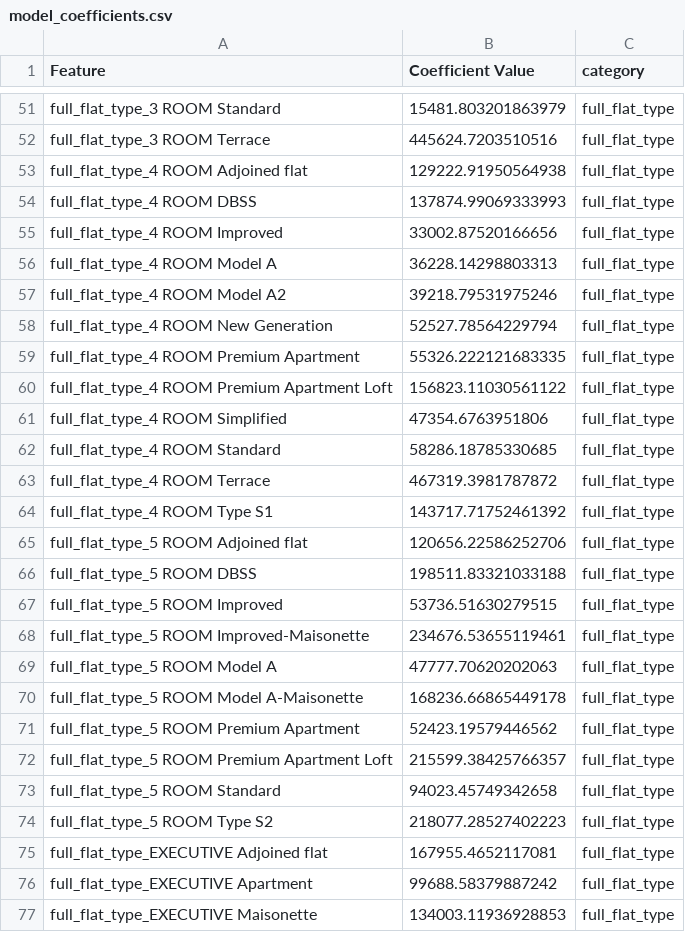
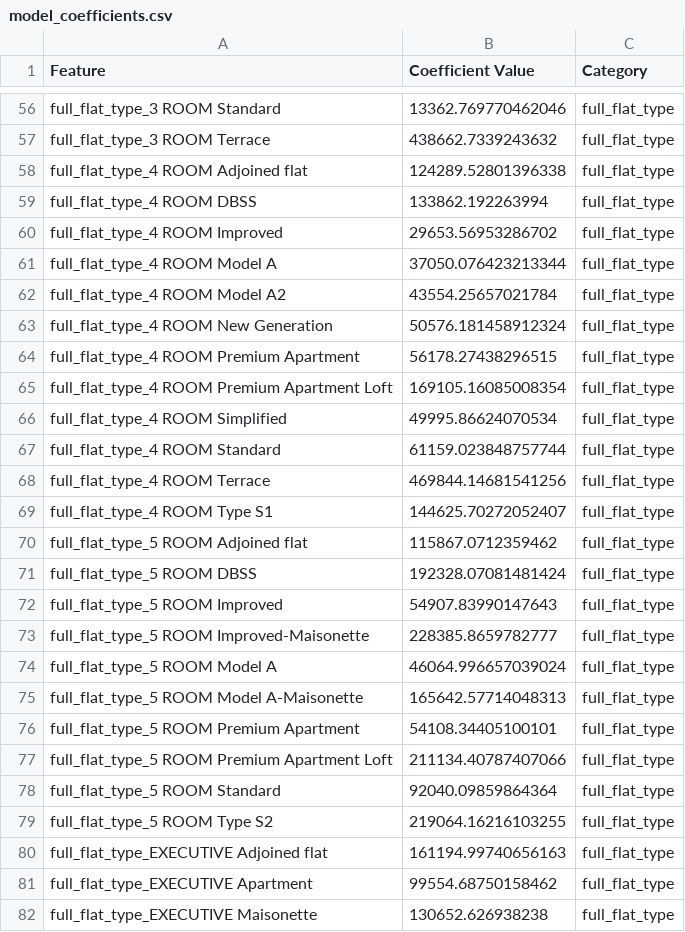
Before and after one commit to tsk93/DSIF-9-v2, a CSV file: Project 2_Predicting Singapore's Housing Resale Price/datasets/model_coefficients.csv, drawn as a sheet; only a part is shown, gaps mark what is left out; addresses are those after the commit; the diff covers the shown part only; the diff names each change by its address in the sheet, - before the commit and + after, or states it on an @@ line.

```diff
--- a/Project 2_Predicting Singapore's Housing Resale Price/datasets/model_coefficients.csv
+++ b/Project 2_Predicting Singapore's Housing Resale Price/datasets/model_coefficients.csv
-C1: category
+C1: Category
-B56 (Coefficient Value): 15481.803201863979
+B56 (Coefficient Value): 13362.769770462046
-B57 (Coefficient Value): 445624.7203510516
+B57 (Coefficient Value): 438662.7339243632
-B58 (Coefficient Value): 129222.91950564938
+B58 (Coefficient Value): 124289.52801396338
-B59 (Coefficient Value): 137874.99069333993
+B59 (Coefficient Value): 133862.192263994
-B60 (Coefficient Value): 33002.87520166656
+B60 (Coefficient Value): 29653.56953286702
-B61 (Coefficient Value): 36228.14298803313
+B61 (Coefficient Value): 37050.076423213344
-B62 (Coefficient Value): 39218.79531975246
+B62 (Coefficient Value): 43554.25657021784
-B63 (Coefficient Value): 52527.78564229794
+B63 (Coefficient Value): 50576.181458912324
-B64 (Coefficient Value): 55326.222121683335
+B64 (Coefficient Value): 56178.27438296515
-B65 (Coefficient Value): 156823.11030561122
+B65 (Coefficient Value): 169105.16085008354
-B66 (Coefficient Value): 47354.6763951806
+B66 (Coefficient Value): 49995.86624070534
-B67 (Coefficient Value): 58286.18785330685
+B67 (Coefficient Value): 61159.023848757744
-B68 (Coefficient Value): 467319.3981787872
+B68 (Coefficient Value): 469844.14681541256
-B69 (Coefficient Value): 143717.71752461392
+B69 (Coefficient Value): 144625.70272052407
-B70 (Coefficient Value): 120656.22586252706
+B70 (Coefficient Value): 115867.0712359462
-B71 (Coefficient Value): 198511.83321033188
+B71 (Coefficient Value): 192328.07081481424
-B72 (Coefficient Value): 53736.51630279515
+B72 (Coefficient Value): 54907.83990147643
-B73 (Coefficient Value): 234676.53655119461
+B73 (Coefficient Value): 228385.8659782777
-B74 (Coefficient Value): 47777.70620202063
+B74 (Coefficient Value): 46064.996657039024
-B75 (Coefficient Value): 168236.66865449178
+B75 (Coefficient Value): 165642.57714048313
-B76 (Coefficient Value): 52423.19579446562
+B76 (Coefficient Value): 54108.34405100101
-B77 (Coefficient Value): 215599.38425766357
+B77 (Coefficient Value): 211134.40787407066
-B78 (Coefficient Value): 94023.45749342658
+B78 (Coefficient Value): 92040.09859864364
-B79 (Coefficient Value): 218077.28527402223
+B79 (Coefficient Value): 219064.16216103255
-B80 (Coefficient Value): 167955.4652117081
+B80 (Coefficient Value): 161194.99740656163
-B81 (Coefficient Value): 99688.58379887242
+B81 (Coefficient Value): 99554.68750158462
-B82 (Coefficient Value): 134003.11936928853
+B82 (Coefficient Value): 130652.626938238
```
Also changed, not shown: 5 added rows, 24 removed rows and 53 edited cells elsewhere in this file, Project 2_Predicting Singapore's Housing Resale Price/datasets/kaggle_submission.csv, 7 other files.
